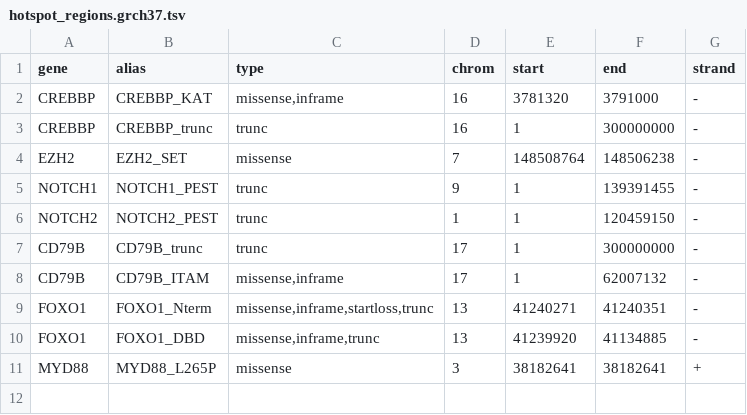
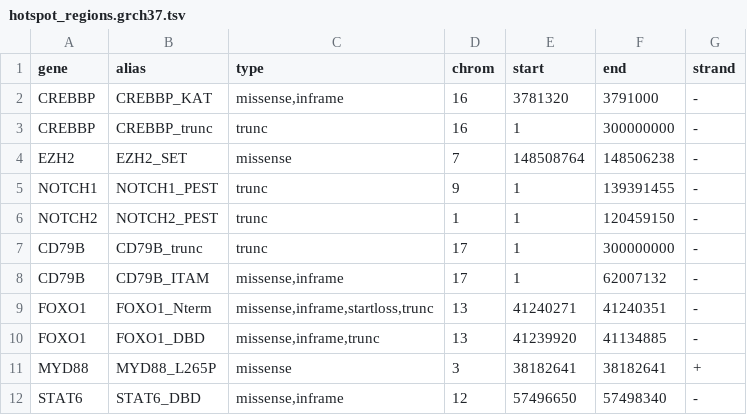
Before and after one commit to morinlab/GAMBLR.helpers, a TSV file: inst/extdata/hotspot_regions.grch37.tsv, drawn as a sheet.

```diff
--- a/inst/extdata/hotspot_regions.grch37.tsv
+++ b/inst/extdata/hotspot_regions.grch37.tsv
@@ -11 +11,2 @@ FOXO1	FOXO1_DBD	missense,inframe,trunc	13	41239920	41134885	-
 MYD88	MYD88_L265P	missense	3	38182641	38182641	+
+STAT6	STAT6_DBD	missense,inframe	12	57496650	57498340	-
```
Also changed, not shown: inst/extdata/hotspot_regions.hg38.tsv, 3 other files.
